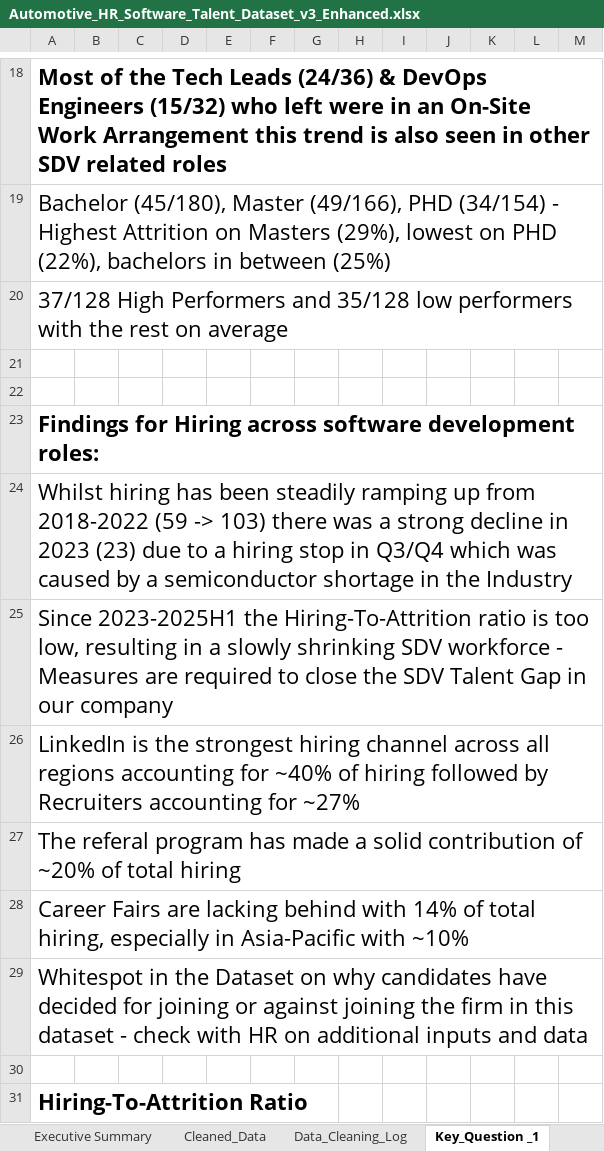
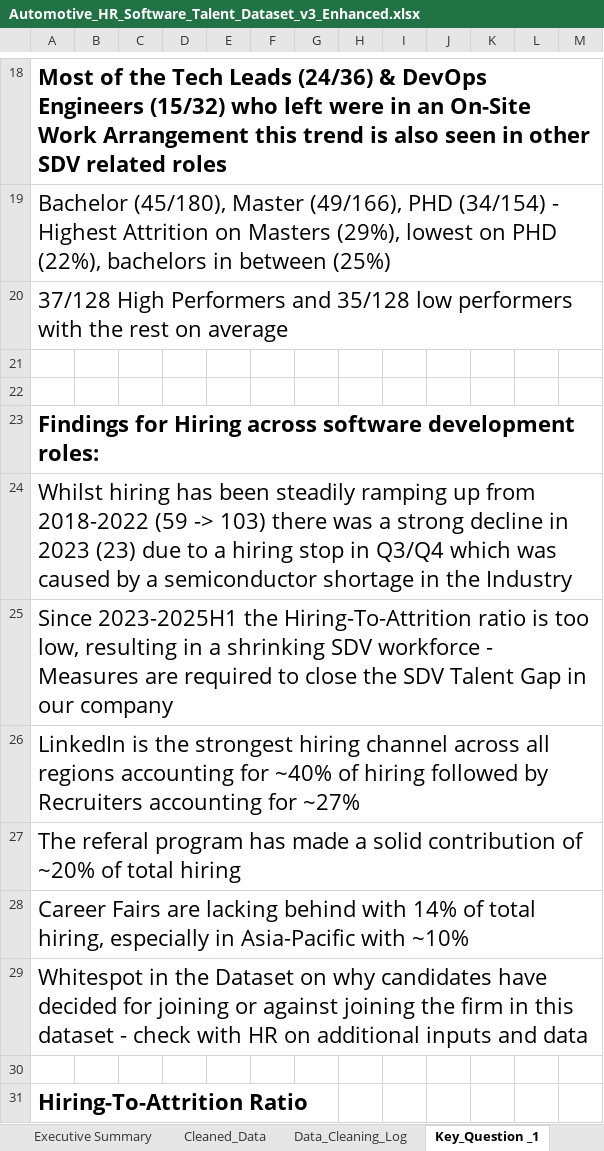
Before and after one commit to sven-friedel/workforce-insights-project, an Excel workbook: Automotive_HR_Software_Talent_Dataset_v3_Enhanced.xlsx, sheet Key_Question _1, drawn as a sheet; only a part is shown, gaps mark what is left out; values as stored, in another font and other column widths than the file's, no borders; charts and pictures and conditional formats not drawn; the diff names each change by its address in the sheet, - before the commit and + after, or states it on an @@ line.

Commit message:
Finished Key Question #2

```diff
--- a/Automotive_HR_Software_Talent_Dataset_v3_Enhanced.xlsx (sheet Key_Question _1)
+++ b/Automotive_HR_Software_Talent_Dataset_v3_Enhanced.xlsx (sheet Key_Question _1)
-A25: …in a slowly shrinking SDV…
+A25: …in a shrinking SDV…
```
Also changed, not shown: sheet Cleaned_Data, sheet Key_Question _2, formulas that keep their value.
